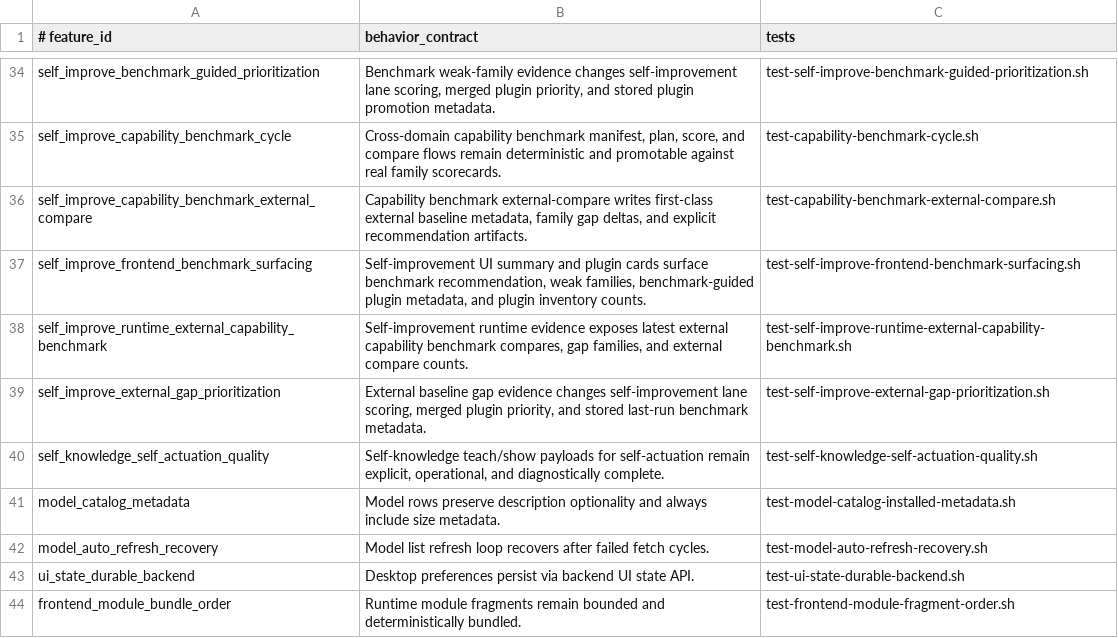
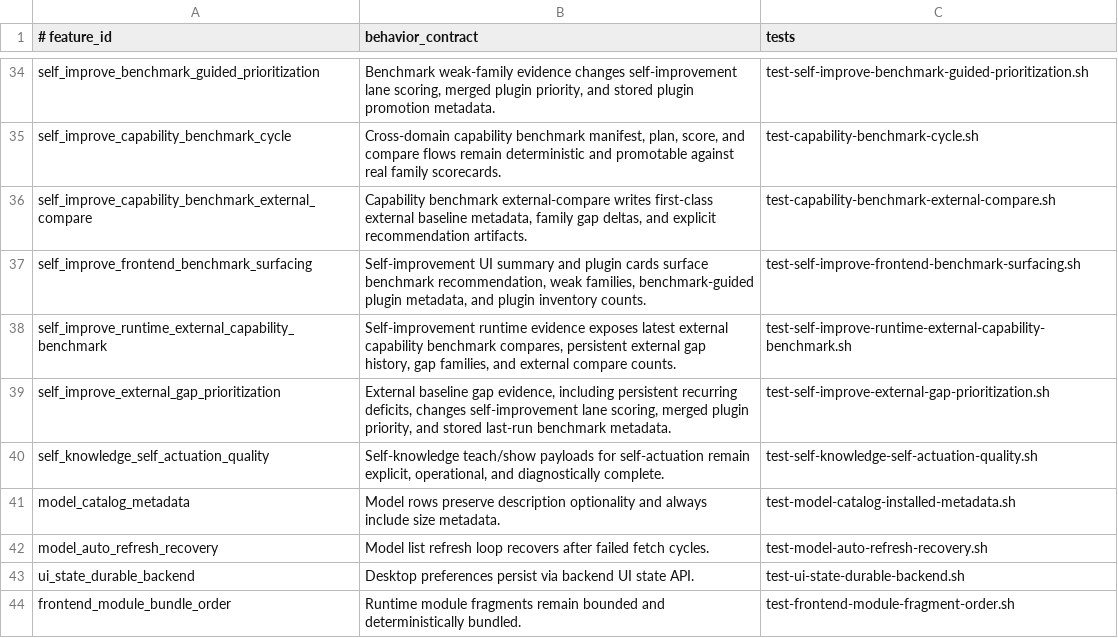
Before and after one commit to andersaamodt/artificer, a TSV file: tools/release/feature-coverage-matrix.tsv, drawn as a sheet; only a part is shown, gaps mark what is left out.

Commit message:
Track persistent external benchmark gaps

```diff
--- a/tools/release/feature-coverage-matrix.tsv
+++ b/tools/release/feature-coverage-matrix.tsv
@@ -37,4 +37,4 @@ self_improve_capability_benchmark_external_compare	Capability benchmark external
 self_improve_frontend_benchmark_surfacing	Self-improvement UI summary and plugin cards surface benchmark recommendation, weak families, benchmark-guided plugin metadata, and plugin inventory counts.	test-self-improve-frontend-benchmark-surfacing.sh
-self_improve_runtime_external_capability_benchmark	Self-improvement runtime evidence exposes latest external capability benchmark compares, gap families, and external compare counts.	test-self-improve-runtime-external-capability-benchmark.sh
-self_improve_external_gap_prioritization	External baseline gap evidence changes self-improvement lane scoring, merged plugin priority, and stored last-run benchmark metadata.	test-self-improve-external-gap-prioritization.sh
+self_improve_runtime_external_capability_benchmark	Self-improvement runtime evidence exposes latest external capability benchmark compares, persistent external gap history, gap families, and external compare counts.	test-self-improve-runtime-external-capability-benchmark.sh
+self_improve_external_gap_prioritization	External baseline gap evidence, including persistent recurring deficits, changes self-improvement lane scoring, merged plugin priority, and stored last-run benchmark metadata.	test-self-improve-external-gap-prioritization.sh
 self_knowledge_self_actuation_quality	Self-knowledge teach/show payloads for self-actuation remain explicit, operational, and diagnostically complete.	test-self-knowledge-self-actuation-quality.sh
```
Also changed, not shown: 4 other files.
